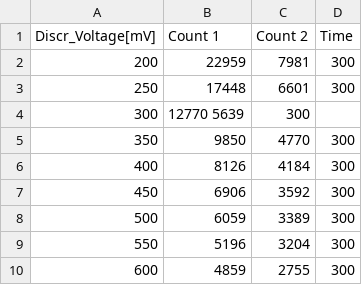
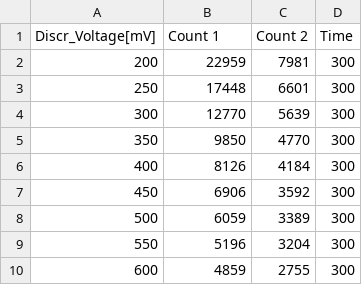
Before and after one commit to Lenni/F_Praktikum, a CSV file: data/T20/discriminator.csv, drawn as a sheet; the diff names each change by its address in the sheet, - before the commit and + after, or states it on an @@ line.

```diff
--- a/data/T20/discriminator.csv
+++ b/data/T20/discriminator.csv
-B4 (Count 1): 12770 5639
+B4 (Count 1): 12770
-C4 (Count 2): 300
+C4 (Count 2): 5639
-D4 (Time): (empty)
+D4 (Time): 300
```
Also changed, not shown: 1 other file.
